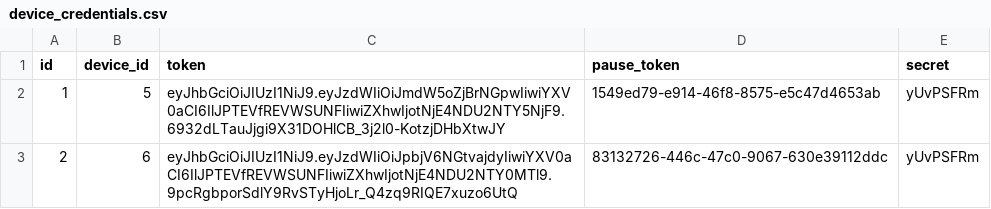
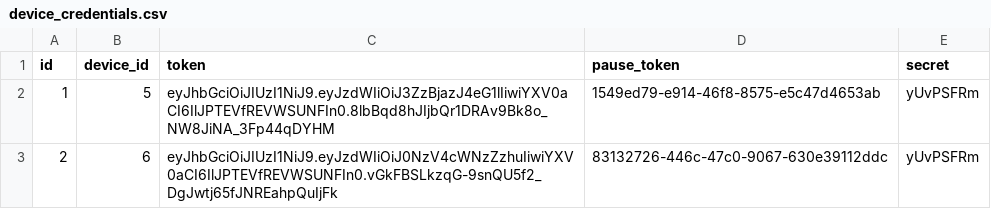
Before and after one commit to RomanKonovalov/securityalarm-microservice, a CSV file: application/src/main/resources/config/liquibase/device_credentials.csv, drawn as a sheet.

```diff
--- a/application/src/main/resources/config/liquibase/device_credentials.csv
+++ b/application/src/main/resources/config/liquibase/device_credentials.csv
@@ -1,3 +1,3 @@
 id;device_id;token;pause_token;secret
-1;5;eyJhbGciOiJIUzI1NiJ9.eyJzdWIiOiJmdW5oZjBrNGpwIiwiYXV0aCI6IlJPTEVfREVWSUNFIiwiZXhwIjotNjE4NDU2NTY5NjF9.6932dLTauJjgi9X31DOHlCB_3j2l0-KotzjDHbXtwJY;1549ed79-e914-46f8-8575-e5c47d4653ab;yUvPSFRm
-2;6;eyJhbGciOiJIUzI1NiJ9.eyJzdWIiOiJpbjV6NGtvajdyIiwiYXV0aCI6IlJPTEVfREVWSUNFIiwiZXhwIjotNjE4NDU2NTY0MTl9.9pcRgbporSdlY9RvSTyHjoLr_Q4zq9RIQE7xuzo6UtQ;83132726-446c-47c0-9067-630e39112ddc;yUvPSFRm
+1;5;eyJhbGciOiJIUzI1NiJ9.eyJzdWIiOiJ3ZzBjazJ4eG1lIiwiYXV0aCI6IlJPTEVfREVWSUNFIn0.8lbBqd8hJIjbQr1DRAv9Bk8o_NW8JiNA_3Fp44qDYHM;1549ed79-e914-46f8-8575-e5c47d4653ab;yUvPSFRm
+2;6;eyJhbGciOiJIUzI1NiJ9.eyJzdWIiOiJ0NzV4cWNzZzhuIiwiYXV0aCI6IlJPTEVfREVWSUNFIn0.vGkFBSLkzqG-9snQU5f2_DgJwtj65fJNREahpQuIjFk;83132726-446c-47c0-9067-630e39112ddc;yUvPSFRm
```
Also changed, not shown: gateway/src/main/resources/config/liquibase/users.csv, 9 other files.
